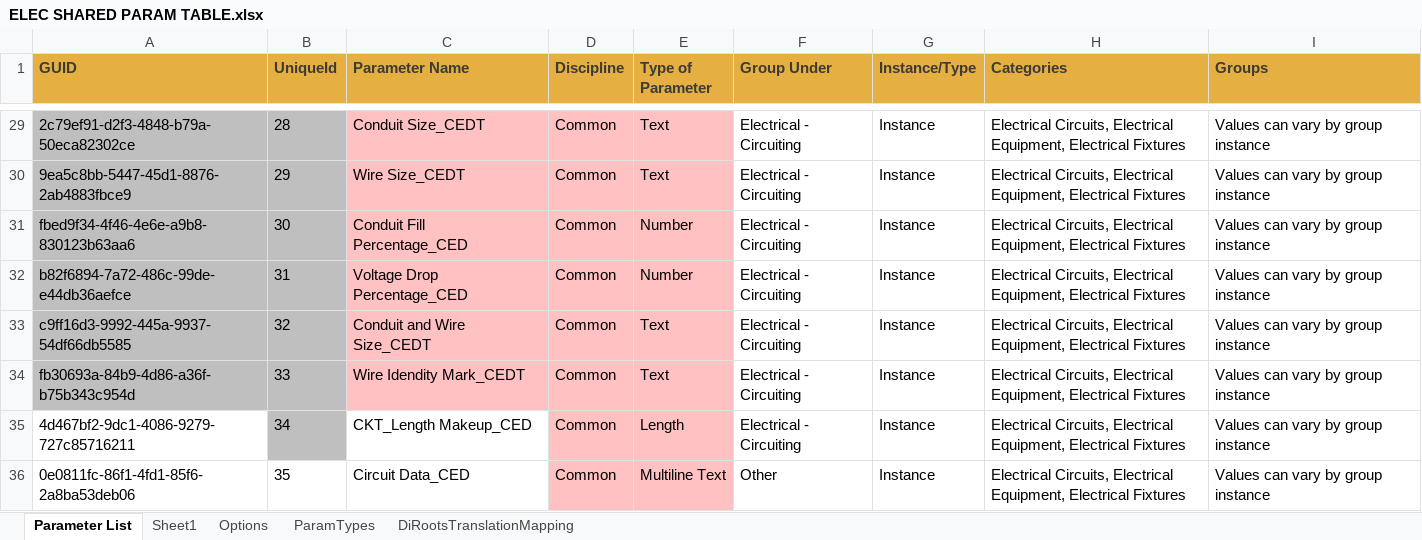
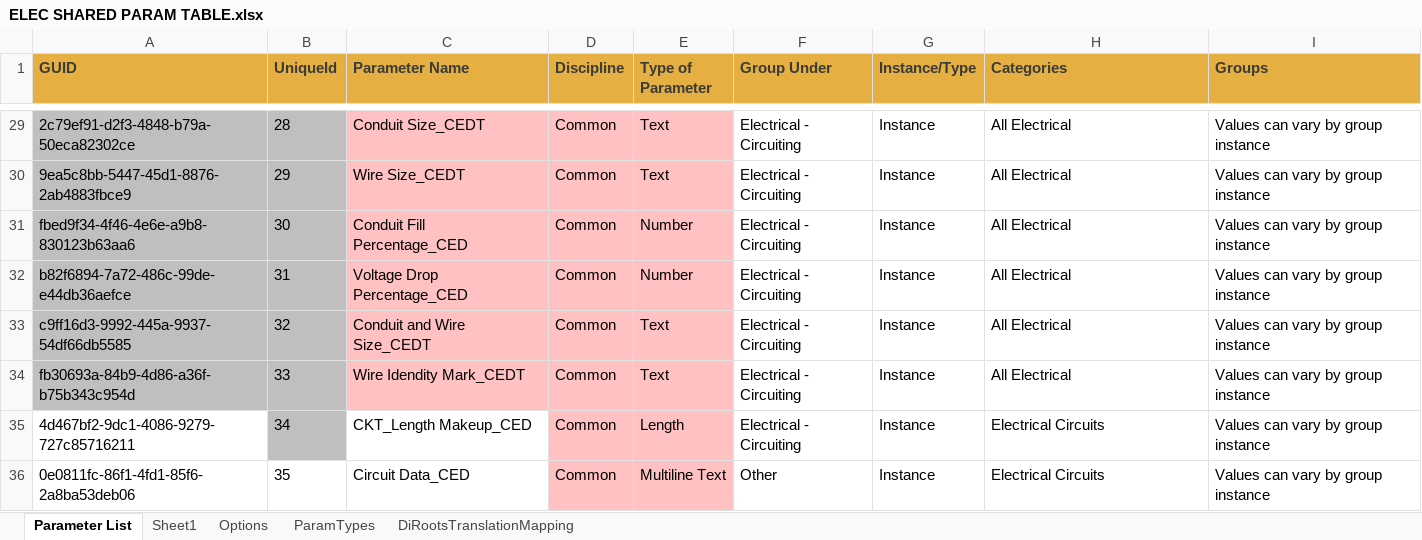
Before and after one commit to mattgonzalesced/CED_Extensions, an Excel workbook: CED ElecTools.extension/AE pyTools.tab/Electrical.panel/Circuits1.stack/Circuit Tools.pulldown/Load Electrical Parameters.pushbutton/Content/ELEC SHARED PARAM TABLE.xlsx, sheet Parameter List, drawn as a sheet; only a part is shown, gaps mark what is left out; values as stored, in another font and other column widths than the file's, no borders; the diff covers the shown part only; the diff names each change by its address in the sheet, - before the commit and + after, or states it on an @@ line.

Commit message:
bug fixes for telem, move circuits, and load parameters. code structure updates

```diff
--- a/CED ElecTools.extension/AE pyTools.tab/Electrical.panel/Circuits1.stack/Circuit Tools.pulldown/Load Electrical Parameters.pushbutton/Content/ELEC SHARED PARAM TABLE.xlsx (sheet Parameter List)
+++ b/CED ElecTools.extension/AE pyTools.tab/Electrical.panel/Circuits1.stack/Circuit Tools.pulldown/Load Electrical Parameters.pushbutton/Content/ELEC SHARED PARAM TABLE.xlsx (sheet Parameter List)
-H29:H34 (Categories): Electrical Circuits, Electrical Equipment, Electrical Fixtures
+H29:H34 (Categories): All Electrical
-H35:H36 (Categories): Electrical Circuits, Electrical Equipment, Electrical Fixtures
+H35:H36 (Categories): Electrical Circuits
```
Also changed, not shown: 27 edited cells elsewhere in this sheet, 48 other files.
